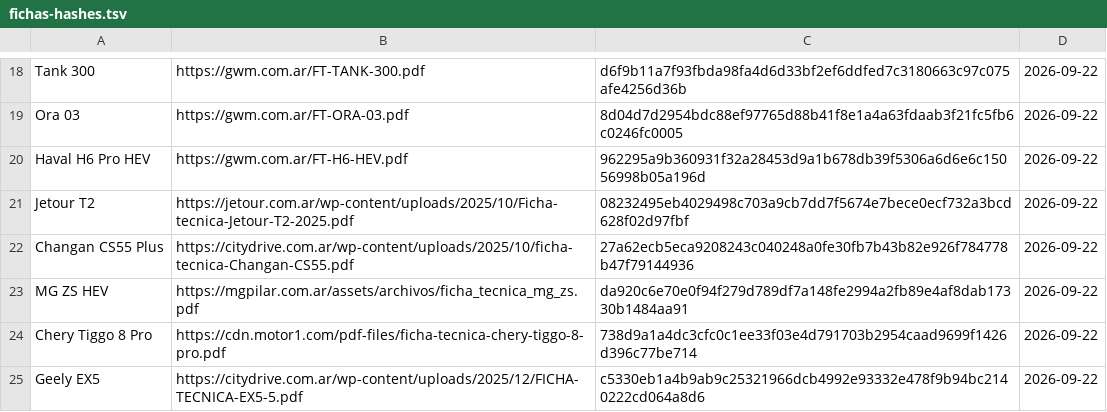
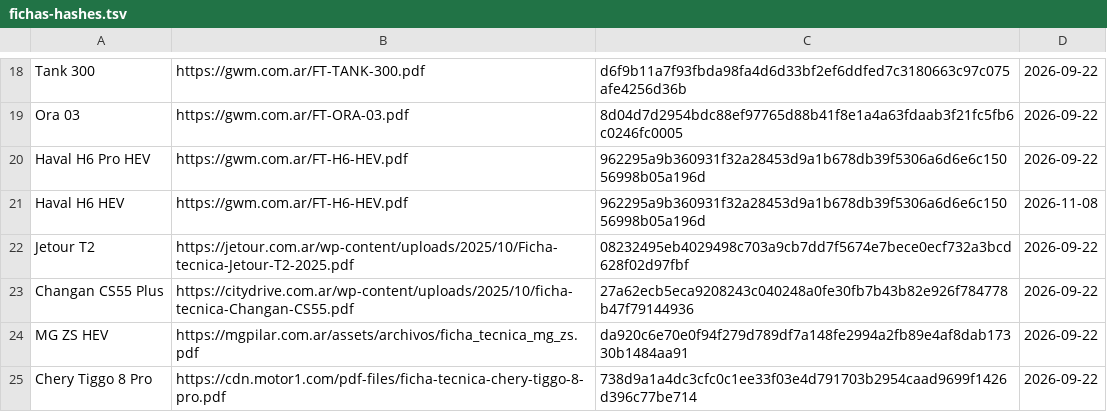
Before and after one commit to mgorganchian/autolofy, a TSV file: fichas-hashes.tsv, drawn as a sheet; only a part is shown, gaps mark what is left out; the shorter side is filled out with more unchanged rows.

```diff
--- a/fichas-hashes.tsv
+++ b/fichas-hashes.tsv
@@ -20,2 +20,3 @@ Ora 03	https://gwm.com.ar/FT-ORA-03.pdf	8d04d7d2954bdc88ef97765d88b41f8e1a4a63fd
 Haval H6 Pro HEV	https://gwm.com.ar/FT-H6-HEV.pdf	962295a9b360931f32a28453d9a1b678db39f5306a6d6e6c15056998b05a196d	2026-09-22
+Haval H6 HEV	https://gwm.com.ar/FT-H6-HEV.pdf	962295a9b360931f32a28453d9a1b678db39f5306a6d6e6c15056998b05a196d	2026-11-08
 Jetour T2	https://jetour.com.ar/wp-content/uploads/2025/10/Ficha-tecnica-Jetour-T2-2025.pdf	08232495eb4029498c703a9cb7dd7f5674e7bece0ecf732a3bcd628f02d97fbf	2026-09-22
```
Also changed, not shown: fichas-fuentes.tsv, 24 other files.
